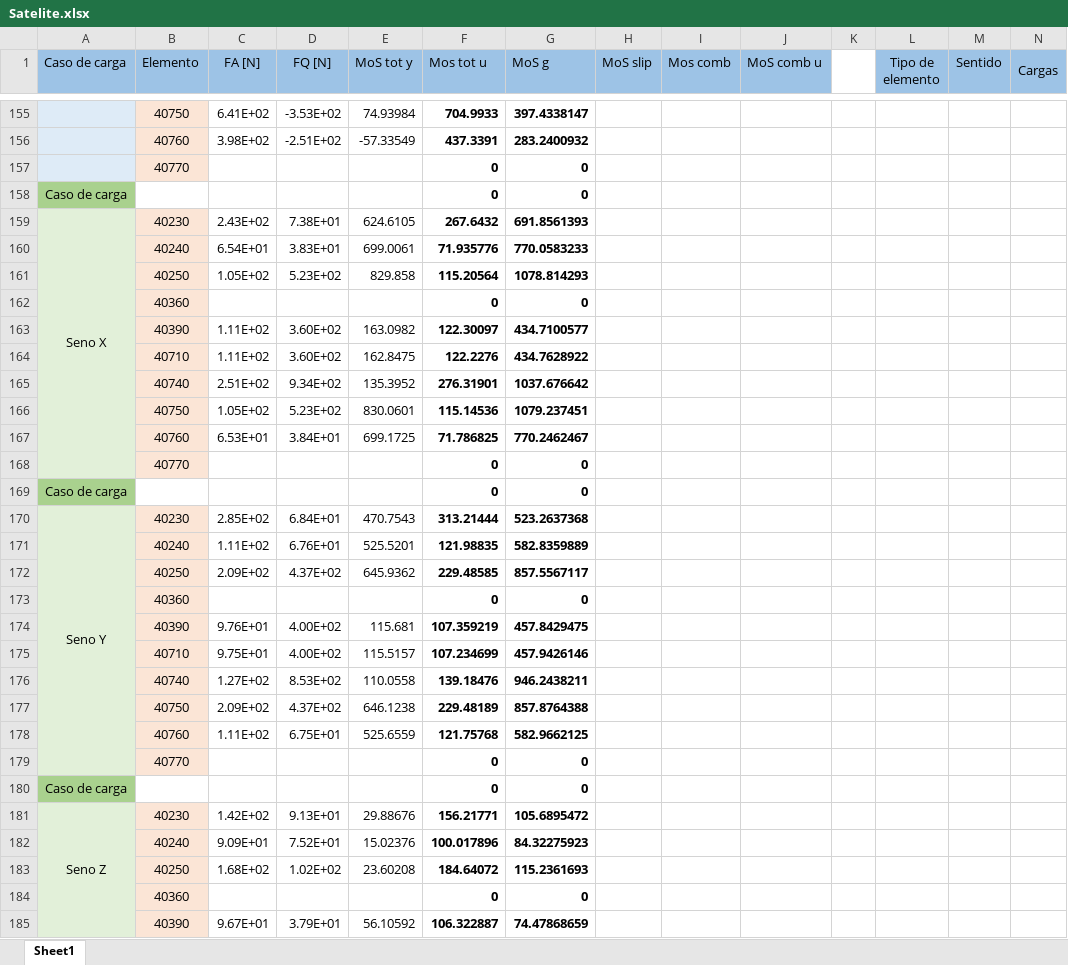
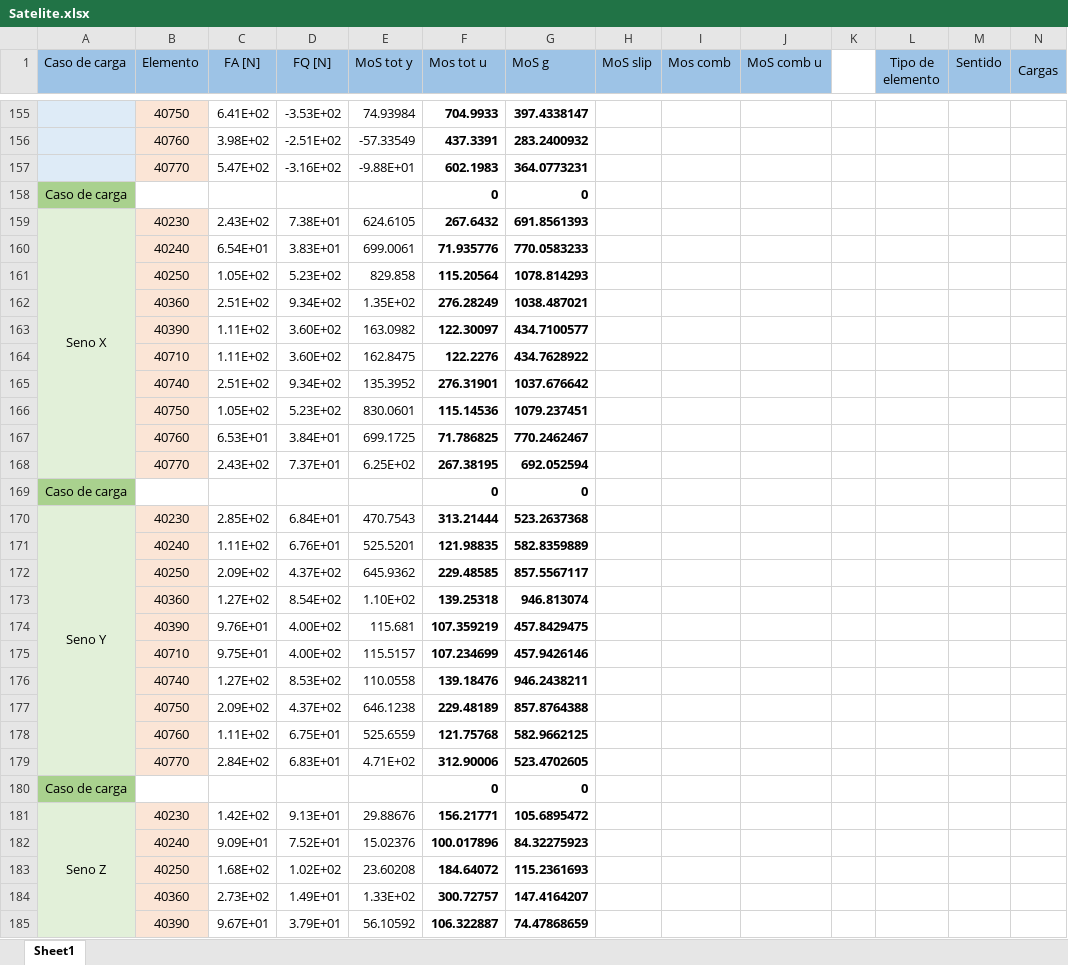
Before and after one commit to temisAP/Practica2_EUE, an Excel workbook: Satelite/Satelite.xlsx, sheet Sheet1, drawn as a sheet; only a part is shown, gaps mark what is left out; values as stored, in another font and other column widths than the file's, no borders; conditional formats not drawn; removed rows and columns are numbered as before the commit, all else as after; rows hold the shown columns only; the diff covers the shown part only; the diff names each change by its address in the sheet, - before the commit and + after, or states it on an @@ line.

```diff
--- a/Satelite/Satelite.xlsx (sheet Sheet1)
+++ b/Satelite/Satelite.xlsx (sheet Sheet1)
-row 157:  | 40770 |  |  |  | 0 | 0
+row 157:  | 40770 | 5.47E+02 | -3.16E+02 | -9.88E+01 | 602.1983 | 364.0773231
-row 162:  | 40360 |  |  |  | 0 | 0
+row 162:  | 40360 | 2.51E+02 | 9.34E+02 | 1.35E+02 | 276.28249 | 1038.487021
-row 168:  | 40770 |  |  |  | 0 | 0
+row 168:  | 40770 | 2.43E+02 | 7.37E+01 | 6.25E+02 | 267.38195 | 692.052594
-row 173:  | 40360 |  |  |  | 0 | 0
+row 173:  | 40360 | 1.27E+02 | 8.54E+02 | 1.10E+02 | 139.25318 | 946.813074
-row 179:  | 40770 |  |  |  | 0 | 0
+row 179:  | 40770 | 2.84E+02 | 6.83E+01 | 4.71E+02 | 312.90006 | 523.4702605
-row 184:  | 40360 |  |  |  | 0 | 0
+row 184:  | 40360 | 2.73E+02 | 1.49E+01 | 1.33E+02 | 300.72757 | 147.4164207
```
Also changed, not shown: 28 added rows, 28 removed rows, 16 edited cells and cell formats elsewhere in this sheet.
